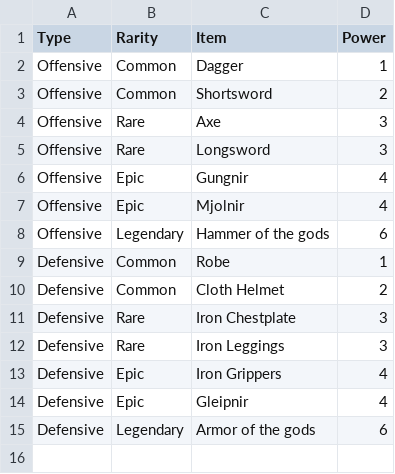
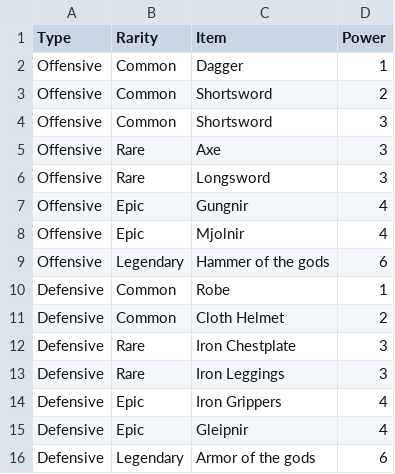
Before and after one commit to UPYoda/ProgrammingTogether, a CSV file: hel/items.csv, drawn as a sheet; the diff names each change by its address in the sheet, - before the commit and + after, or states it on an @@ line.

```diff
--- a/hel/items.csv
+++ b/hel/items.csv
+row 4: Offensive | Common | Shortsword | 3
```
Also changed, not shown: 1 other file.
